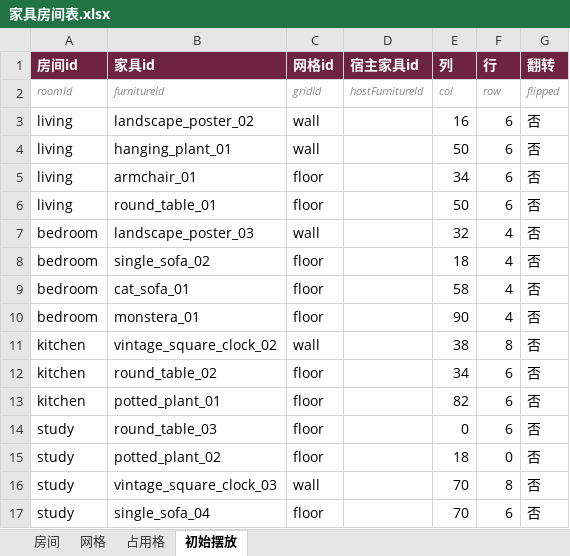
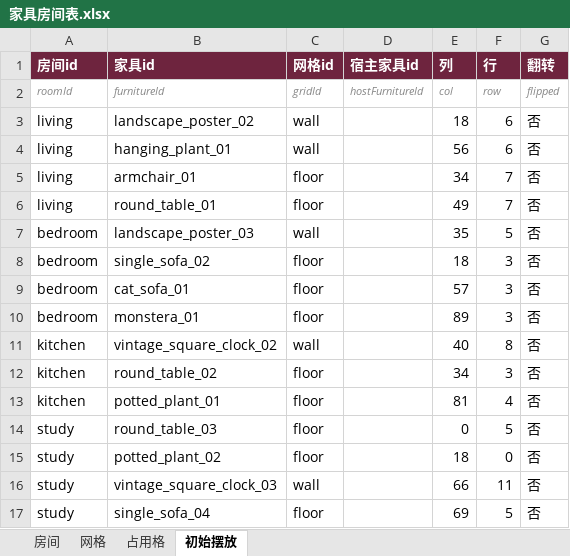
Before and after one commit to CsOHQAQ/2026MasterHouse, an Excel workbook: Excel/家具房间表.xlsx, sheet 初始摆放, drawn as a sheet; values as stored, in another font and other column widths than the file's, no borders; the diff names each change by its address in the sheet, - before the commit and + after, or states it on an @@ line.

```diff
--- a/Excel/家具房间表.xlsx (sheet 初始摆放)
+++ b/Excel/家具房间表.xlsx (sheet 初始摆放)
-E3 (列): 16
+E3 (列): 18
-E4 (列): 50
+E4 (列): 56
-F5:F6 (行): 6
+F5:F6 (行): 7
-E6 (列): 50
+E6 (列): 49
-E7 (列): 32
+E7 (列): 35
-F7 (行): 4
+F7 (行): 5
-F8:F10 (行): 4
+F8:F10 (行): 3
-E9 (列): 58
+E9 (列): 57
-E10 (列): 90
+E10 (列): 89
-E11 (列): 38
+E11 (列): 40
-F12 (行): 6
+F12 (行): 3
-E13 (列): 82
+E13 (列): 81
-F13 (行): 6
+F13 (行): 4
-F14 (行): 6
+F14 (行): 5
-E16 (列): 70
+E16 (列): 66
-F16 (行): 8
+F16 (行): 11
-E17 (列): 70
+E17 (列): 69
-F17 (行): 6
+F17 (行): 5
```
Also changed, not shown: sheet 网格, Excel/家具族表.xlsx, 15 other files.
